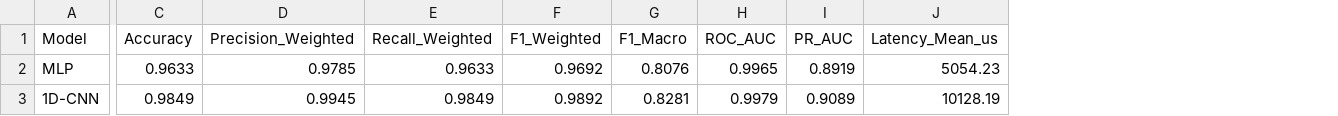
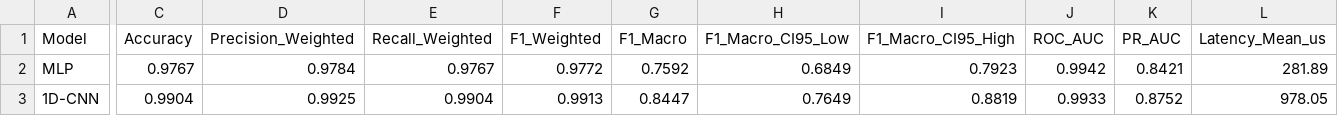
Before and after one commit to nhahub/NHA-5-211, a CSV file: reports/model_comparison.csv, drawn as a sheet; only a part is shown, gaps mark what is left out; addresses are those after the commit; the diff covers the shown part only; the diff names each change by its address in the sheet, - before the commit and + after, or states it on an @@ line.

```diff
--- a/reports/model_comparison.csv
+++ b/reports/model_comparison.csv
+column H (F1_Macro_CI95_Low), rows 2-3: 0.6849 | 0.7649
+column I (F1_Macro_CI95_High), rows 2-3: 0.7923 | 0.8819
-C2 (Accuracy): 0.9633
+C2 (Accuracy): 0.9767
-D2 (Precision_Weighted): 0.9785
+D2 (Precision_Weighted): 0.9784
-E2 (Recall_Weighted): 0.9633
+E2 (Recall_Weighted): 0.9767
-F2 (F1_Weighted): 0.9692
+F2 (F1_Weighted): 0.9772
-G2 (F1_Macro): 0.8076
+G2 (F1_Macro): 0.7592
-J2 (ROC_AUC): 0.9965
+J2 (ROC_AUC): 0.9942
-K2 (PR_AUC): 0.8919
+K2 (PR_AUC): 0.8421
-L2 (Latency_Mean_us): 5054.23
+L2 (Latency_Mean_us): 281.89
-C3 (Accuracy): 0.9849
+C3 (Accuracy): 0.9904
-D3 (Precision_Weighted): 0.9945
+D3 (Precision_Weighted): 0.9925
-E3 (Recall_Weighted): 0.9849
+E3 (Recall_Weighted): 0.9904
-F3 (F1_Weighted): 0.9892
+F3 (F1_Weighted): 0.9913
-G3 (F1_Macro): 0.8281
+G3 (F1_Macro): 0.8447
-J3 (ROC_AUC): 0.9979
+J3 (ROC_AUC): 0.9933
-K3 (PR_AUC): 0.9089
+K3 (PR_AUC): 0.8752
-L3 (Latency_Mean_us): 10128.19
+L3 (Latency_Mean_us): 978.05
```
Also changed, not shown: 3 added rows and 30 edited cells elsewhere in this file, 27 other files.
